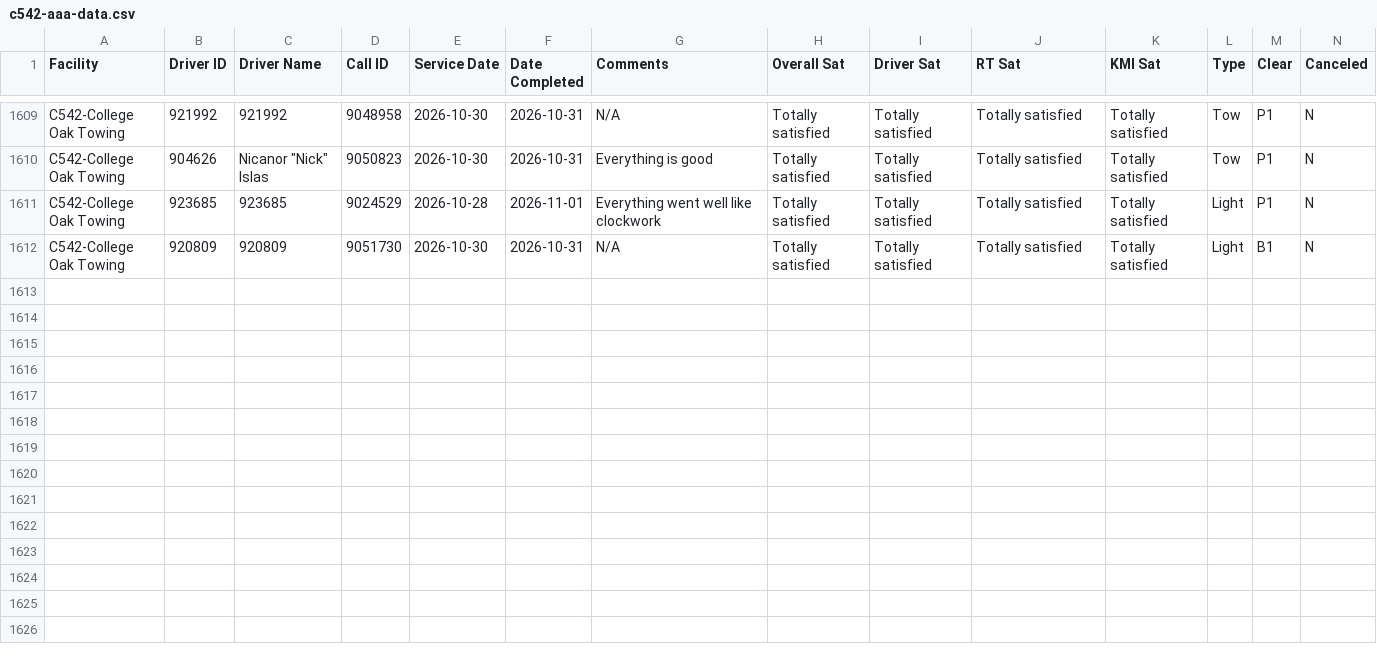
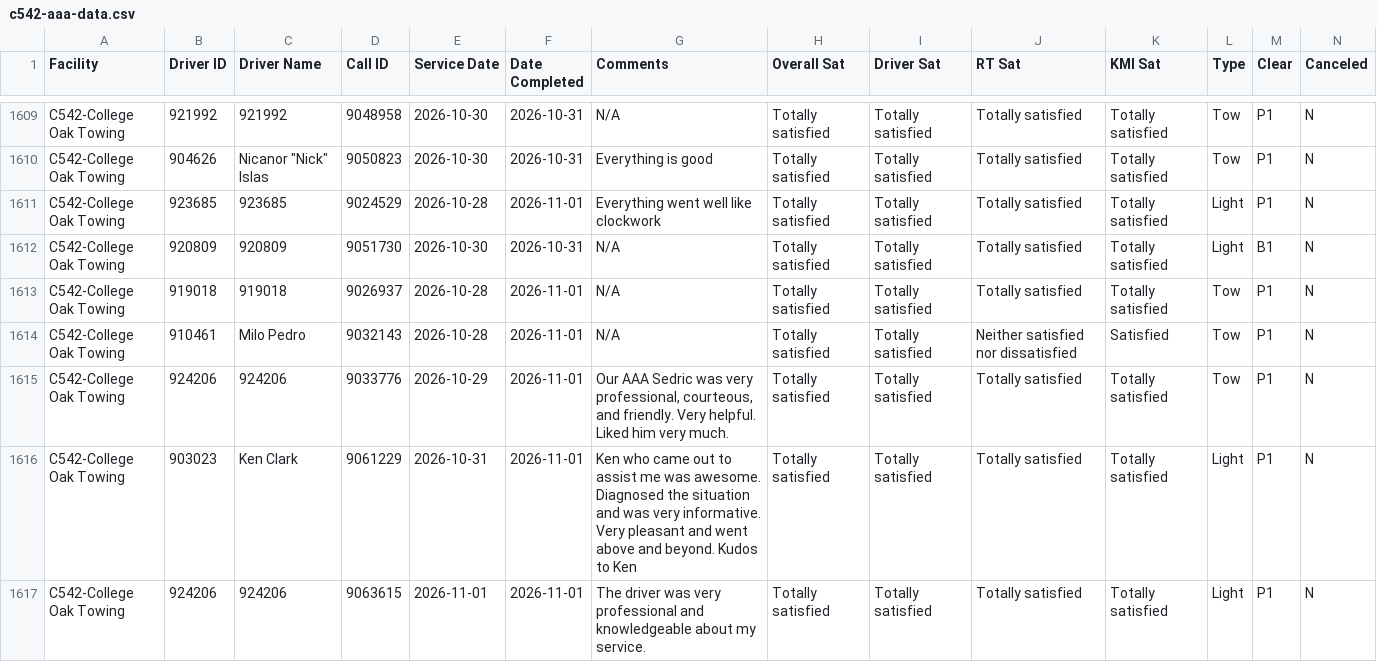
Before and after one commit to sbanks79/firstlineforryder, a CSV file: c542-aaa-data.csv, drawn as a sheet; only a part is shown, gaps mark what is left out; rows hold the shown columns only; the diff names each change by its address in the sheet, - before the commit and + after, or states it on an @@ line.

```diff
--- a/c542-aaa-data.csv
+++ b/c542-aaa-data.csv
+row 1613: C542-College Oak Towing | 919018 | 919018 | 9026937 | 2026-10-28 | 2026-11-01 | N/A | Totally satisfied | Totally satisfied | Totally satisfied | Totally satisfied | Tow | P1 | N
+row 1614: C542-College Oak Towing | 910461 | Milo Pedro | 9032143 | 2026-10-28 | 2026-11-01 | N/A | Totally satisfied | Totally satisfied | Neither satisfied nor dissatisfied | Satisfied | Tow | P1 | N
+row 1615: C542-College Oak Towing | 924206 | 924206 | 9033776 | 2026-10-29 | 2026-11-01 | Our AAA Sedric was very professional, courteous, and friendly. Very helpful. Liked him very much. | Totally satisfied | Totally satisfied | Totally satisfied | Totally satisfied | Tow | P1 | N
+row 1616: C542-College Oak Towing | 903023 | Ken Clark | 9061229 | 2026-10-31 | 2026-11-01 | Ken who came out to assist me was awesome. Diagnosed the situation and was very informative. Very pleasant and went above and beyond. Kudos to Ken | Totally satisfied | Totally satisfied | Totally satisfied | Totally satisfied | Light | P1 | N
+row 1617: C542-College Oak Towing | 924206 | 924206 | 9063615 | 2026-11-01 | 2026-11-01 | The driver was very professional and knowledgeable about my service. | Totally satisfied | Totally satisfied | Totally satisfied | Totally satisfied | Light | P1 | N
```
Also changed, not shown: c187-aaa-data.csv, c510-aaa-data.csv, 1 other file.
